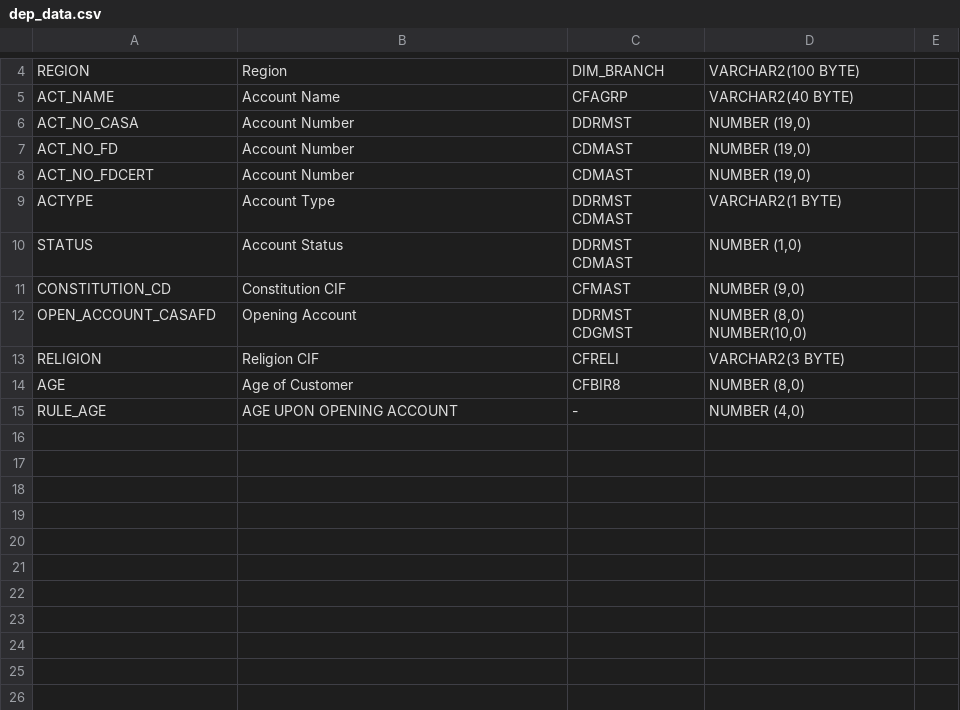
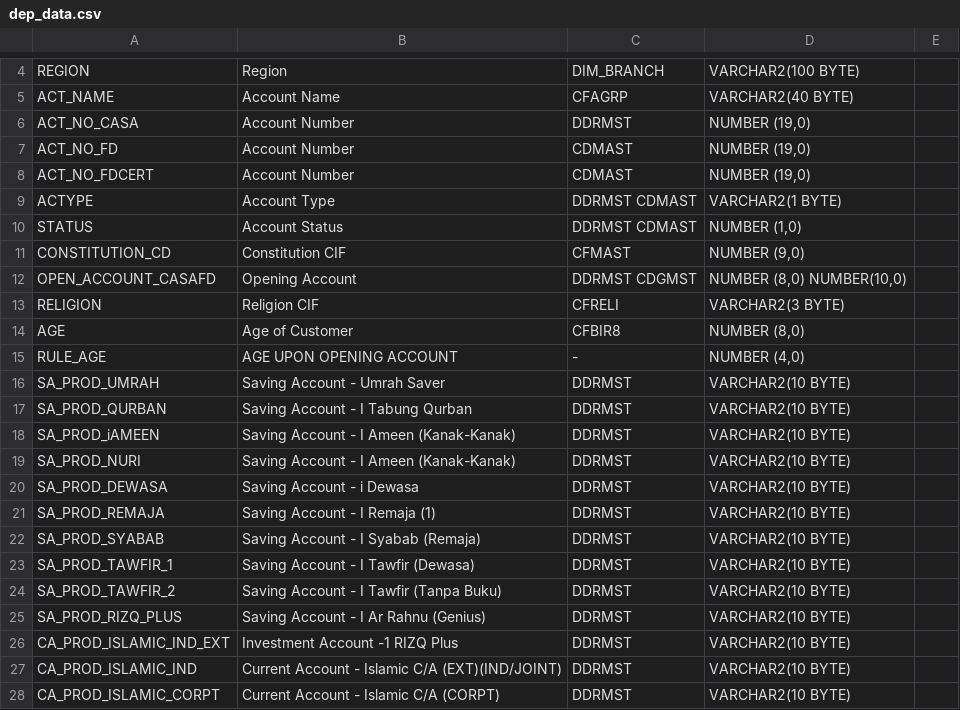
Before and after one commit to spicychicken23/DataDictionaryBR, a CSV file: datas/management/datas/dep_data.csv, drawn as a sheet; only a part is shown, gaps mark what is left out; the diff covers the shown part only.

```diff
--- a/datas/management/datas/dep_data.csv
+++ b/datas/management/datas/dep_data.csv
@@ -9,10 +8,6 @@ ACT_NO_FD,Account Number,CDMAST,"NUMBER (19,0)",
 ACT_NO_FDCERT,Account Number,CDMAST,"NUMBER (19,0)",
-ACTYPE,Account Type,"DDRMST
-CDMAST",VARCHAR2(1 BYTE),
-STATUS,Account Status,"DDRMST
-CDMAST","NUMBER (1,0)",
+ACTYPE,Account Type,"DDRMST CDMAST",VARCHAR2(1 BYTE),
+STATUS,Account Status,"DDRMST CDMAST","NUMBER (1,0)",
 CONSTITUTION_CD,Constitution CIF,CFMAST,"NUMBER (9,0)",
-OPEN_ACCOUNT_CASAFD,Opening Account,"DDRMST
-CDGMST","NUMBER (8,0)
-NUMBER(10,0)",
+OPEN_ACCOUNT_CASAFD,Opening Account,"DDRMST CDGMST","NUMBER (8,0) NUMBER(10,0)",
 RELIGION,Religion CIF,CFRELI,VARCHAR2(3 BYTE),
@@ -20 +15,14 @@ AGE,Age of Customer,CFBIR8,"NUMBER (8,0)",
 RULE_AGE,AGE UPON OPENING ACCOUNT,-,"NUMBER (4,0)",
+SA_PROD_UMRAH,Saving Account - Umrah Saver,DDRMST,VARCHAR2(10 BYTE),
+SA_PROD_QURBAN,Saving Account - I Tabung Qurban,DDRMST,VARCHAR2(10 BYTE),
+SA_PROD_iAMEEN,Saving Account - I Ameen (Kanak-Kanak),DDRMST,VARCHAR2(10 BYTE),
+SA_PROD_NURI,Saving Account - I Ameen (Kanak-Kanak),DDRMST,VARCHAR2(10 BYTE),
+SA_PROD_DEWASA,Saving Account - i Dewasa,DDRMST,VARCHAR2(10 BYTE),
+SA_PROD_REMAJA,Saving Account - I Remaja (1),DDRMST,VARCHAR2(10 BYTE),
+SA_PROD_SYABAB,Saving Account - I Syabab (Remaja),DDRMST,VARCHAR2(10 BYTE),
+SA_PROD_TAWFIR_1,Saving Account - I Tawfir (Dewasa),DDRMST,VARCHAR2(10 BYTE),
+SA_PROD_TAWFIR_2,Saving Account - I Tawfir (Tanpa Buku),DDRMST,VARCHAR2(10 BYTE),
+SA_PROD_RIZQ_PLUS,Saving Account - I Ar Rahnu (Genius),DDRMST,VARCHAR2(10 BYTE),
+CA_PROD_ISLAMIC_IND_EXT,Investment Account -1 RIZQ Plus,DDRMST,VARCHAR2(10 BYTE),
+CA_PROD_ISLAMIC_IND,Current Account - Islamic C/A (EXT)(IND/JOINT),DDRMST,VARCHAR2(10 BYTE),
+CA_PROD_ISLAMIC_CORPT,Current Account - Islamic C/A (CORPT),DDRMST,VARCHAR2(10 BYTE),
```
Also changed, not shown: 15 added rows and 1 edited cell elsewhere in this file, 9 other files.
